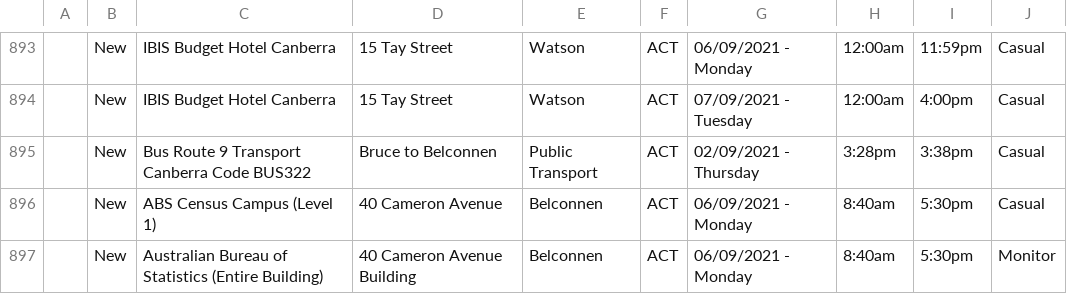
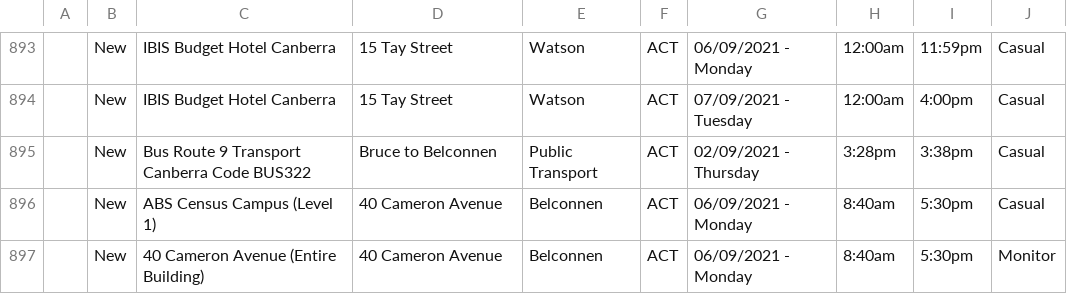
Before and after one commit to kwauchope/act-covid-rss, a CSV file: exposures.csv, drawn as a sheet; only a part is shown, gaps mark what is left out.

```diff
--- a/exposures.csv
+++ b/exposures.csv
@@ -896,2 +896,2 @@
 ,"New","ABS Census Campus (Level 1)","40 Cameron Avenue","Belconnen","ACT","06/09/2021 - Monday",8:40am,5:30pm,"Casual"
-,"New","Australian Bureau of Statistics (Entire Building)","40 Cameron Avenue Building","Belconnen","ACT","06/09/2021 - Monday",8:40am,5:30pm,"Monitor"
+,"New","40 Cameron Avenue (Entire Building)","40 Cameron Avenue","Belconnen","ACT","06/09/2021 - Monday",8:40am,5:30pm,"Monitor"
```
Also changed, not shown: 3 other files.
